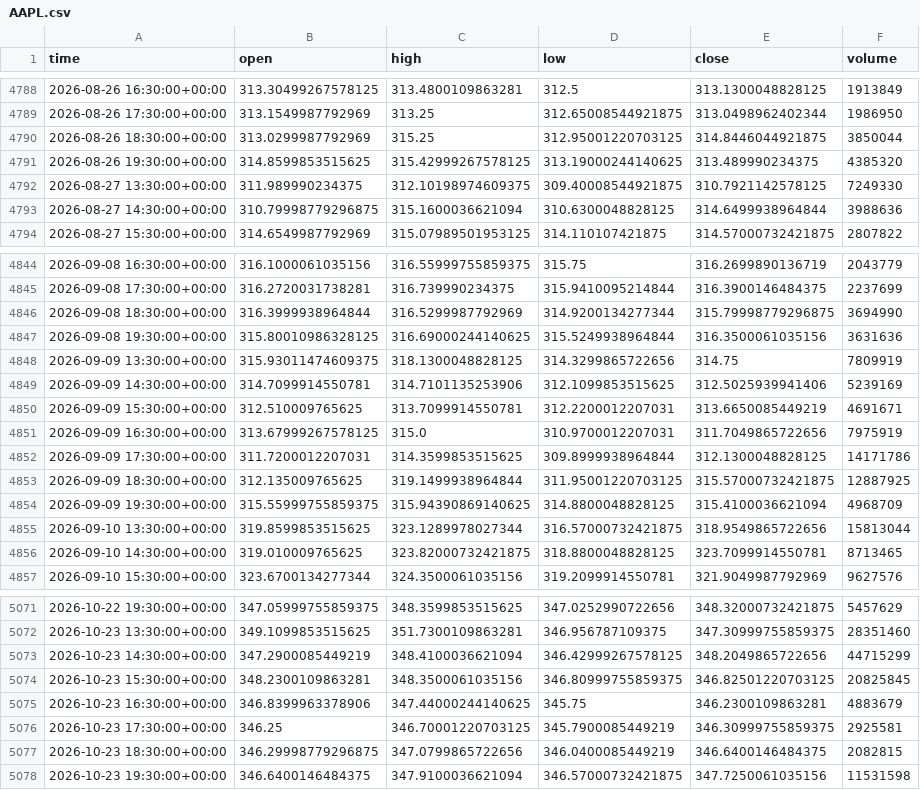
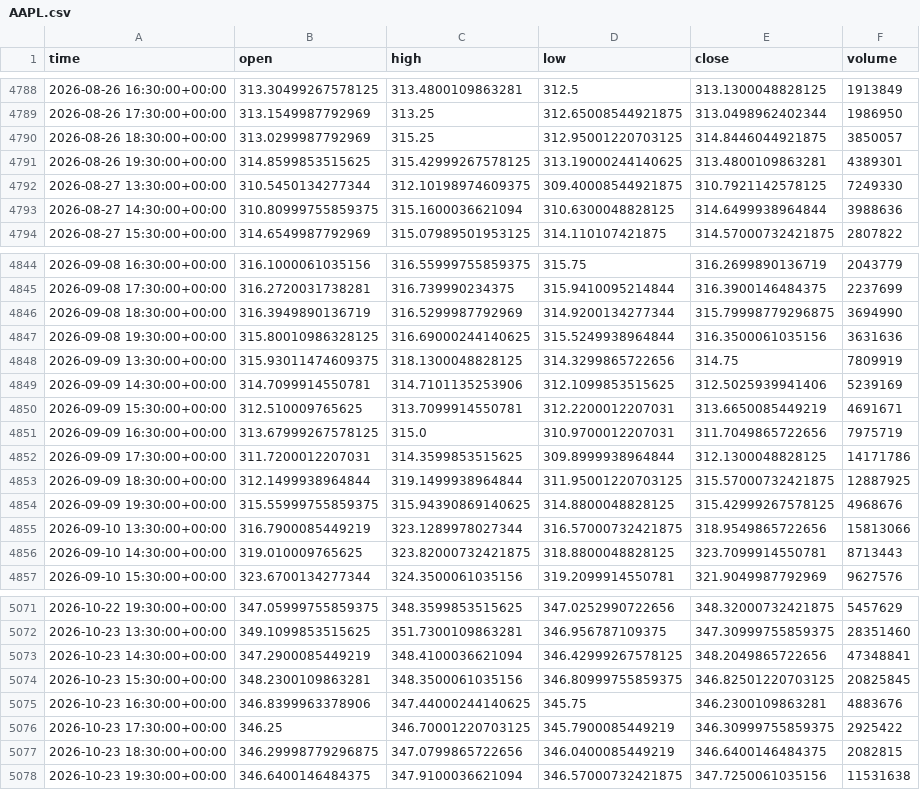
Before and after one commit to jaysantmyer-spec/ai-trader, a CSV file: data/bars/AAPL.csv, drawn as a sheet; only a part is shown, gaps mark what is left out; the diff covers the shown part only.

```diff
--- a/data/bars/AAPL.csv
+++ b/data/bars/AAPL.csv
@@ -4789,6 +4789,6 @@ time,open,high,low,close,volume
 2026-08-26 17:30:00+00:00,313.1549987792969,313.25,312.65008544921875,313.0498962402344,1986950
-2026-08-26 18:30:00+00:00,313.0299987792969,315.25,312.95001220703125,314.8446044921875,3850044
-2026-08-26 19:30:00+00:00,314.8599853515625,315.42999267578125,313.19000244140625,313.489990234375,4385320
-2026-08-27 13:30:00+00:00,311.989990234375,312.10198974609375,309.40008544921875,310.7921142578125,7249330
-2026-08-27 14:30:00+00:00,310.79998779296875,315.1600036621094,310.6300048828125,314.6499938964844,3988636
+2026-08-26 18:30:00+00:00,313.0299987792969,315.25,312.95001220703125,314.8446044921875,3850057
+2026-08-26 19:30:00+00:00,314.8599853515625,315.42999267578125,313.19000244140625,313.4800109863281,4389301
+2026-08-27 13:30:00+00:00,310.5450134277344,312.10198974609375,309.40008544921875,310.7921142578125,7249330
+2026-08-27 14:30:00+00:00,310.80999755859375,315.1600036621094,310.6300048828125,314.6499938964844,3988636
 2026-08-27 15:30:00+00:00,314.6549987792969,315.07989501953125,314.110107421875,314.57000732421875,2807822
@@ -4845,3 +4845,3 @@ time,open,high,low,close,volume
 2026-09-08 17:30:00+00:00,316.2720031738281,316.739990234375,315.9410095214844,316.3900146484375,2237699
-2026-09-08 18:30:00+00:00,316.3999938964844,316.5299987792969,314.9200134277344,315.79998779296875,3694990
+2026-09-08 18:30:00+00:00,316.3949890136719,316.5299987792969,314.9200134277344,315.79998779296875,3694990
 2026-09-08 19:30:00+00:00,315.80010986328125,316.69000244140625,315.5249938964844,316.3500061035156,3631636
@@ -4850,8 +4850,8 @@ time,open,high,low,close,volume
 2026-09-09 15:30:00+00:00,312.510009765625,313.7099914550781,312.2200012207031,313.6650085449219,4691671
-2026-09-09 16:30:00+00:00,313.67999267578125,315.0,310.9700012207031,311.7049865722656,7975919
+2026-09-09 16:30:00+00:00,313.67999267578125,315.0,310.9700012207031,311.7049865722656,7975719
 2026-09-09 17:30:00+00:00,311.7200012207031,314.3599853515625,309.8999938964844,312.1300048828125,14171786
-2026-09-09 18:30:00+00:00,312.135009765625,319.1499938964844,311.95001220703125,315.57000732421875,12887925
-2026-09-09 19:30:00+00:00,315.55999755859375,315.94390869140625,314.8800048828125,315.4100036621094,4968709
-2026-09-10 13:30:00+00:00,319.8599853515625,323.1289978027344,316.57000732421875,318.9549865722656,15813044
-2026-09-10 14:30:00+00:00,319.010009765625,323.82000732421875,318.8800048828125,323.7099914550781,8713465
+2026-09-09 18:30:00+00:00,312.1499938964844,319.1499938964844,311.95001220703125,315.57000732421875,12887925
+2026-09-09 19:30:00+00:00,315.55999755859375,315.94390869140625,314.8800048828125,315.42999267578125,4968676
+2026-09-10 13:30:00+00:00,316.7900085449219,323.1289978027344,316.57000732421875,318.9549865722656,15813066
+2026-09-10 14:30:00+00:00,319.010009765625,323.82000732421875,318.8800048828125,323.7099914550781,8713443
 2026-09-10 15:30:00+00:00,323.6700134277344,324.3500061035156,319.2099914550781,321.9049987792969,9627576
@@ -5072,7 +5072,7 @@ time,open,high,low,close,volume
 2026-10-23 13:30:00+00:00,349.1099853515625,351.7300109863281,346.956787109375,347.30999755859375,28351460
-2026-10-23 14:30:00+00:00,347.2900085449219,348.4100036621094,346.42999267578125,348.2049865722656,44715299
+2026-10-23 14:30:00+00:00,347.2900085449219,348.4100036621094,346.42999267578125,348.2049865722656,47348841
 2026-10-23 15:30:00+00:00,348.2300109863281,348.3500061035156,346.80999755859375,346.82501220703125,20825845
-2026-10-23 16:30:00+00:00,346.8399963378906,347.44000244140625,345.75,346.2300109863281,4883679
-2026-10-23 17:30:00+00:00,346.25,346.70001220703125,345.7900085449219,346.30999755859375,2925581
+2026-10-23 16:30:00+00:00,346.8399963378906,347.44000244140625,345.75,346.2300109863281,4883676
+2026-10-23 17:30:00+00:00,346.25,346.70001220703125,345.7900085449219,346.30999755859375,2925422
 2026-10-23 18:30:00+00:00,346.29998779296875,347.0799865722656,346.0400085449219,346.6400146484375,2082815
-2026-10-23 19:30:00+00:00,346.6400146484375,347.9100036621094,346.57000732421875,347.7250061035156,11531598
+2026-10-23 19:30:00+00:00,346.6400146484375,347.9100036621094,346.57000732421875,347.7250061035156,11531638
```
Also changed, not shown: 47 edited cells elsewhere in this file, data/bars/AMD.csv, data/bars/META.csv, 15 other files.
